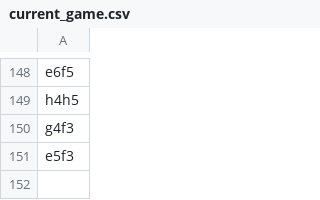
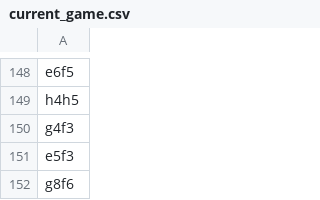
Before and after one commit to TomCasavant/latex-chess, a CSV file: games/current_game.csv, drawn as a sheet; only a part is shown, gaps mark what is left out.

```diff
--- a/games/current_game.csv
+++ b/games/current_game.csv
@@ -151 +151,2 @@ g4f3
 e5f3
+g8f6
```
